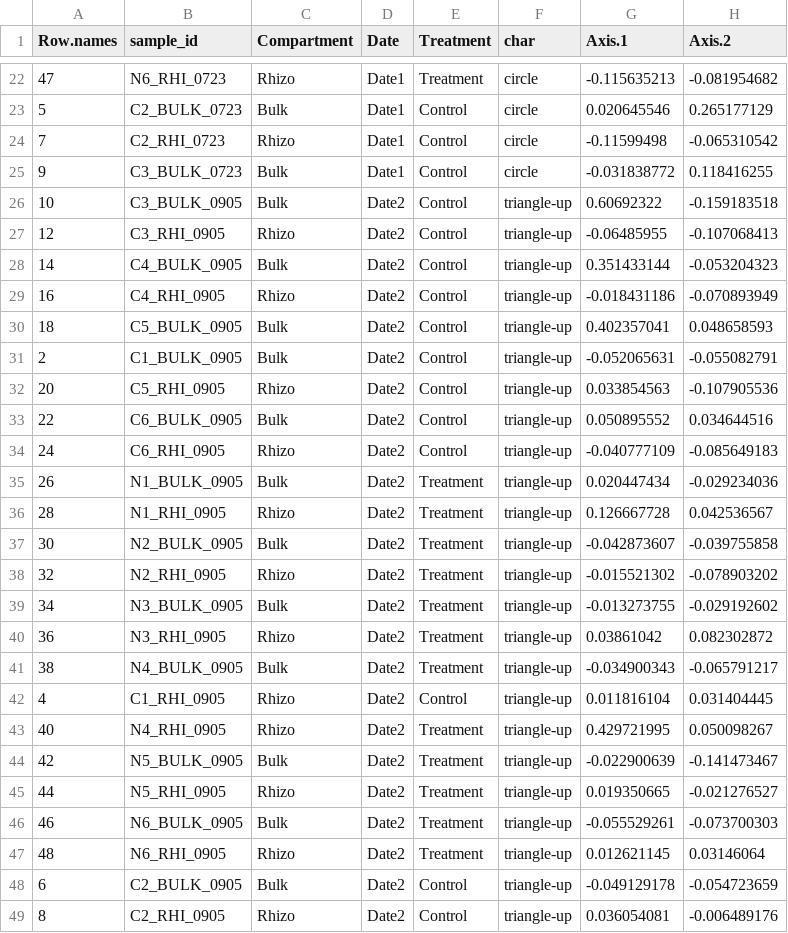
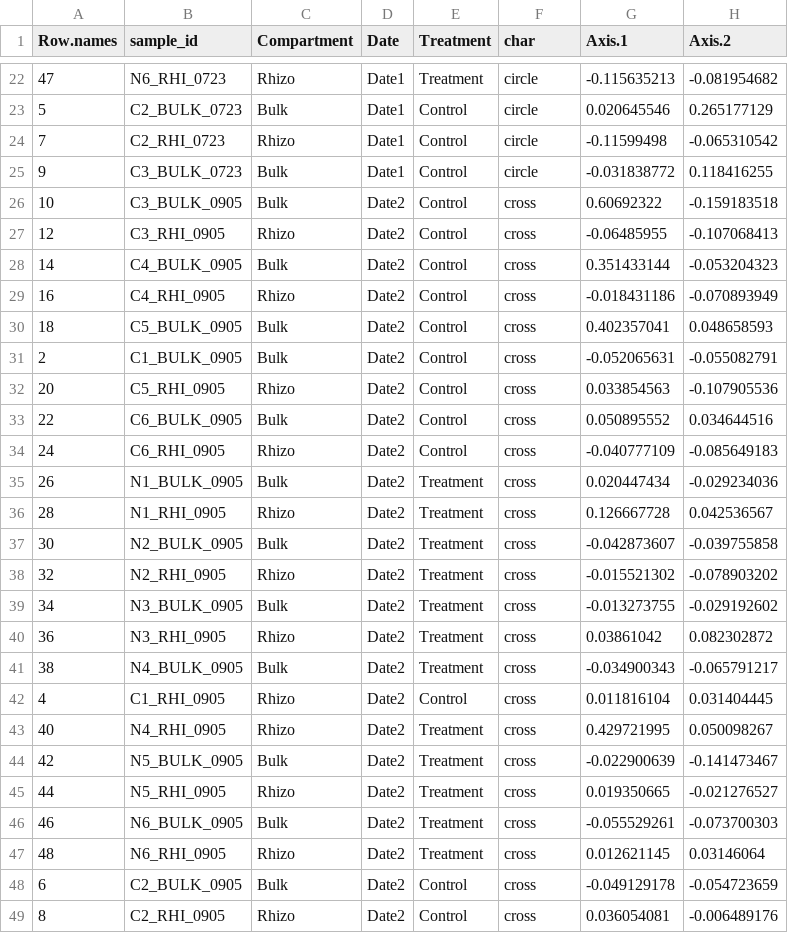
Before and after one commit to ruthlys/files_plotlyr, a CSV file: nmds_16S.csv, drawn as a sheet; only a part is shown, gaps mark what is left out; the diff names each change by its address in the sheet, - before the commit and + after, or states it on an @@ line.

Commit message:
name

```diff
--- a/nmds_16S.csv
+++ b/nmds_16S.csv
-F26:F49 (char): triangle-up
+F26:F49 (char): cross
```
Also changed, not shown: 1 other file.
